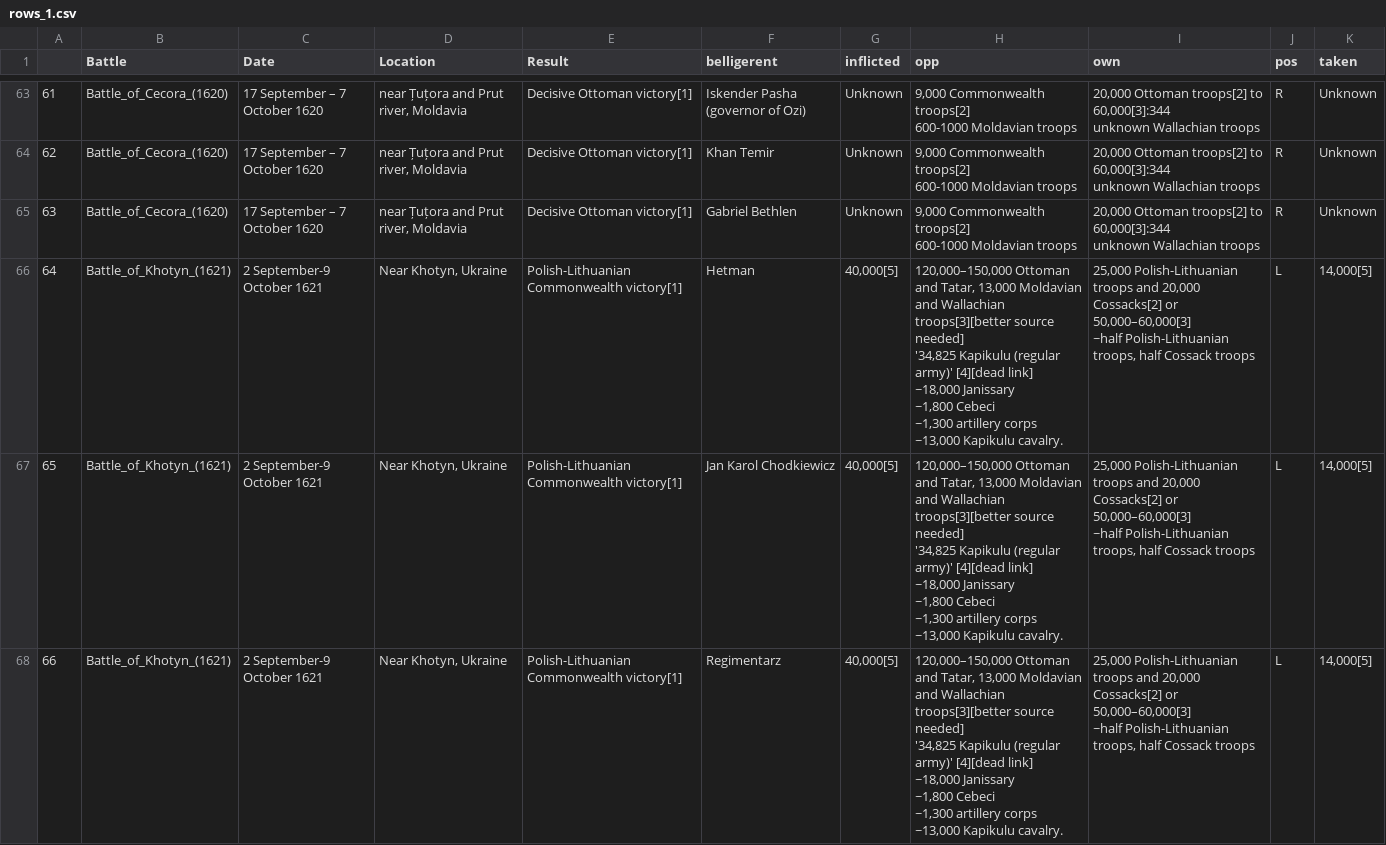
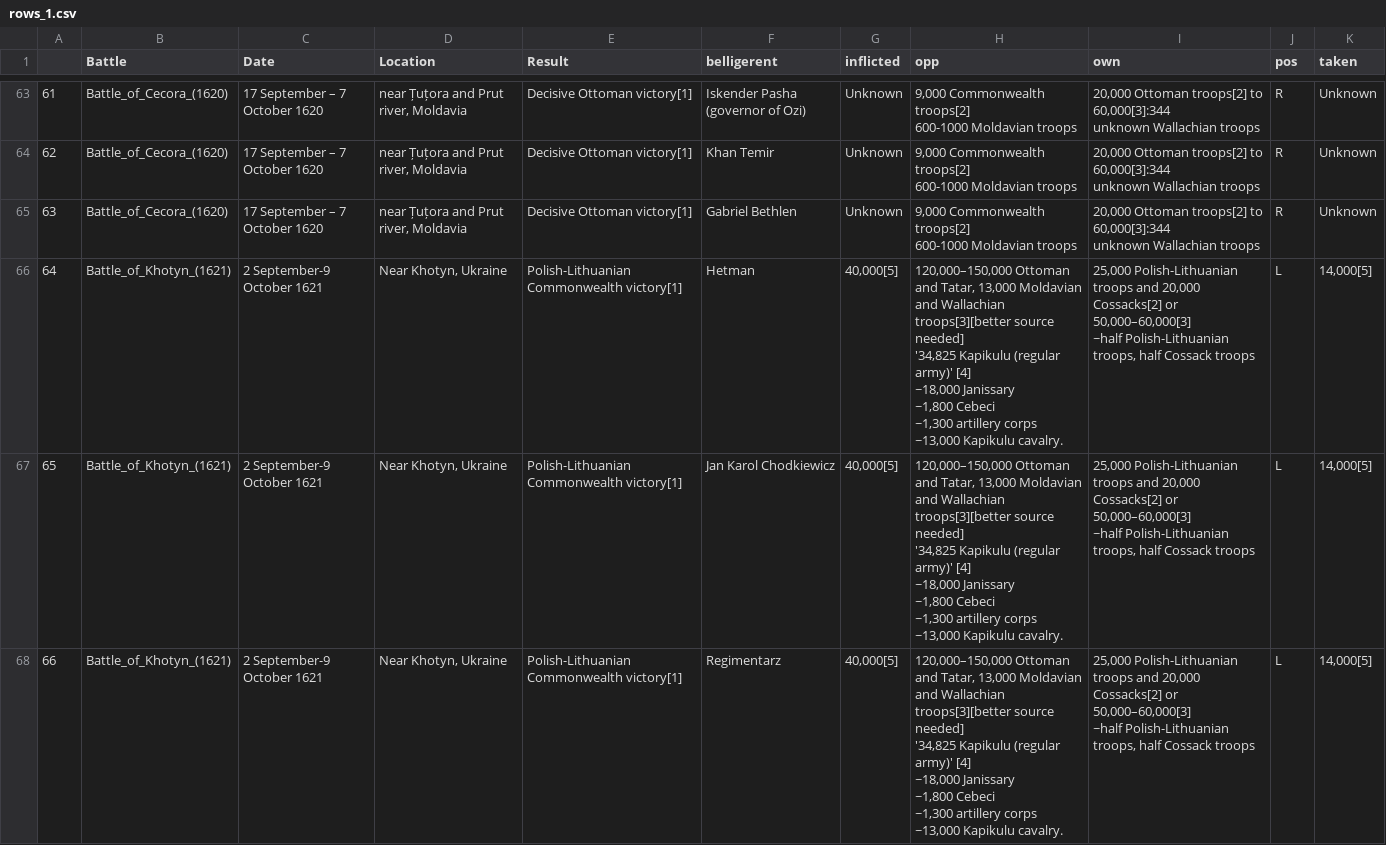
Before and after one commit to ethanarsht/military_rankings, a CSV file: rows_1.csv, drawn as a sheet; only a part is shown, gaps mark what is left out; the diff covers the shown part only.

```diff
--- a/rows_1.csv
+++ b/rows_1.csv
@@ -304,22 +304,22 @@ unknown Wallachian troops",R,Unknown
 unknown Wallachian troops",R,Unknown
-64,Battle_of_Khotyn_(1621),2 September-9 October 1621,"Near Khotyn, Ukraine",Polish-Lithuanian Commonwealth victory[1],Hetman,"40,000[5]","120,000–150,000 Ottoman and Tatar, 13,000 Moldavian and Wallachian troops[3][better source needed]
-'34,825 Kapikulu (regular army)' [4][dead link]
-~18,000 Janissary
-~1,800 Cebeci
-~1,300 artillery corps
-~13,000 Kapikulu cavalry.","25,000 Polish-Lithuanian troops and 20,000 Cossacks[2] or 50,000–60,000[3]
-~half Polish-Lithuanian troops, half Cossack troops",L,"14,000[5]"
-65,Battle_of_Khotyn_(1621),2 September-9 October 1621,"Near Khotyn, Ukraine",Polish-Lithuanian Commonwealth victory[1],Jan Karol Chodkiewicz,"40,000[5]","120,000–150,000 Ottoman and Tatar, 13,000 Moldavian and Wallachian troops[3][better source needed]
-'34,825 Kapikulu (regular army)' [4][dead link]
-~18,000 Janissary
-~1,800 Cebeci
-~1,300 artillery corps
-~13,000 Kapikulu cavalry.","25,000 Polish-Lithuanian troops and 20,000 Cossacks[2] or 50,000–60,000[3]
-~half Polish-Lithuanian troops, half Cossack troops",L,"14,000[5]"
-66,Battle_of_Khotyn_(1621),2 September-9 October 1621,"Near Khotyn, Ukraine",Polish-Lithuanian Commonwealth victory[1],Regimentarz,"40,000[5]","120,000–150,000 Ottoman and Tatar, 13,000 Moldavian and Wallachian troops[3][better source needed]
-'34,825 Kapikulu (regular army)' [4][dead link]
-~18,000 Janissary
-~1,800 Cebeci
-~1,300 artillery corps
-~13,000 Kapikulu cavalry.","25,000 Polish-Lithuanian troops and 20,000 Cossacks[2] or 50,000–60,000[3]
-~half Polish-Lithuanian troops, half Cossack troops",L,"14,000[5]"
+64,Battle_of_Khotyn_(1621),2 September-9 October 1621,"Near Khotyn, Ukraine",Polish-Lithuanian Commonwealth victory[1],Hetman,"40,000[5]","120,000–150,000 Ottoman and Tatar, 13,000 Moldavian and Wallachian troops[3][better source needed]
+'34,825 Kapikulu (regular army)' [4]
+~18,000 Janissary
+~1,800 Cebeci
+~1,300 artillery corps
+~13,000 Kapikulu cavalry.","25,000 Polish-Lithuanian troops and 20,000 Cossacks[2] or 50,000–60,000[3]
+~half Polish-Lithuanian troops, half Cossack troops",L,"14,000[5]"
+65,Battle_of_Khotyn_(1621),2 September-9 October 1621,"Near Khotyn, Ukraine",Polish-Lithuanian Commonwealth victory[1],Jan Karol Chodkiewicz,"40,000[5]","120,000–150,000 Ottoman and Tatar, 13,000 Moldavian and Wallachian troops[3][better source needed]
+'34,825 Kapikulu (regular army)' [4]
+~18,000 Janissary
+~1,800 Cebeci
+~1,300 artillery corps
+~13,000 Kapikulu cavalry.","25,000 Polish-Lithuanian troops and 20,000 Cossacks[2] or 50,000–60,000[3]
+~half Polish-Lithuanian troops, half Cossack troops",L,"14,000[5]"
+66,Battle_of_Khotyn_(1621),2 September-9 October 1621,"Near Khotyn, Ukraine",Polish-Lithuanian Commonwealth victory[1],Regimentarz,"40,000[5]","120,000–150,000 Ottoman and Tatar, 13,000 Moldavian and Wallachian troops[3][better source needed]
+'34,825 Kapikulu (regular army)' [4]
+~18,000 Janissary
+~1,800 Cebeci
+~1,300 artillery corps
+~13,000 Kapikulu cavalry.","25,000 Polish-Lithuanian troops and 20,000 Cossacks[2] or 50,000–60,000[3]
+~half Polish-Lithuanian troops, half Cossack troops",L,"14,000[5]"
```
Also changed, not shown: 35 edited cells elsewhere in this file, result_column.csv, rows_2.csv, 18 other files.
